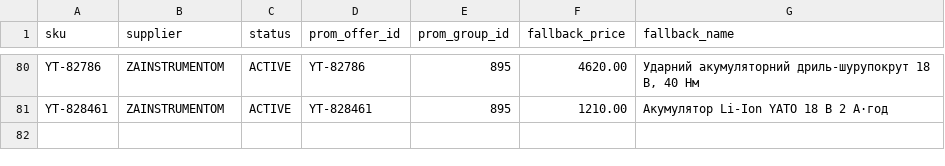
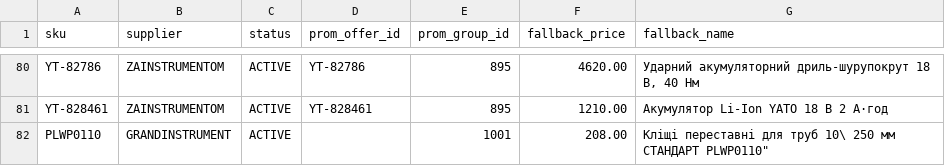
Before and after one commit to yuriimitiaiev-coder/talpa-golden1000-feed-prod, a CSV file: pool/catalog_pool_10.csv, drawn as a sheet; only a part is shown, gaps mark what is left out.

Commit message:
Golden1000: rotate PLWP0110 into ACTIVE catalogue

```diff
--- a/pool/catalog_pool_10.csv
+++ b/pool/catalog_pool_10.csv
@@ -81 +81,2 @@ YT-82786,ZAINSTRUMENTOM,ACTIVE,YT-82786,895,4620.00,"Ударний акумул
 YT-828461,ZAINSTRUMENTOM,ACTIVE,YT-828461,895,1210.00,Акумулятор Li-Ion YATO 18 В 2 А·год
+PLWP0110,GRANDINSTRUMENT,ACTIVE,,1001,208.00,"Кліщі переставні для труб 10\" 250 мм СТАНДАРТ PLWP0110"
```
Also changed, not shown: 3 other files.
